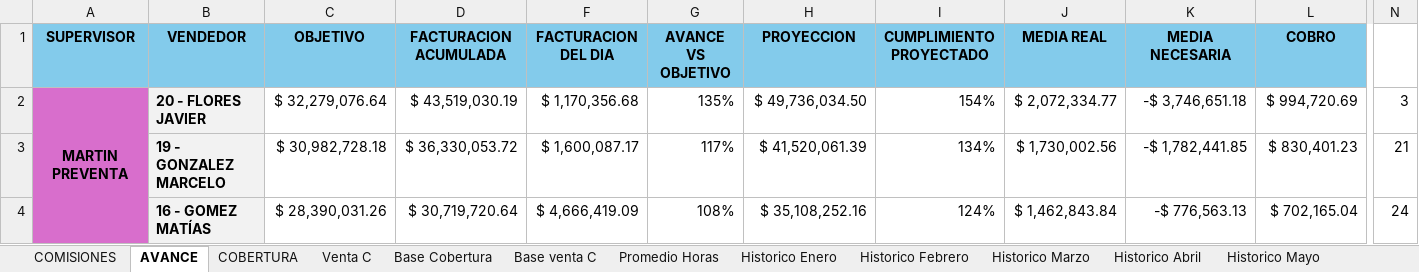
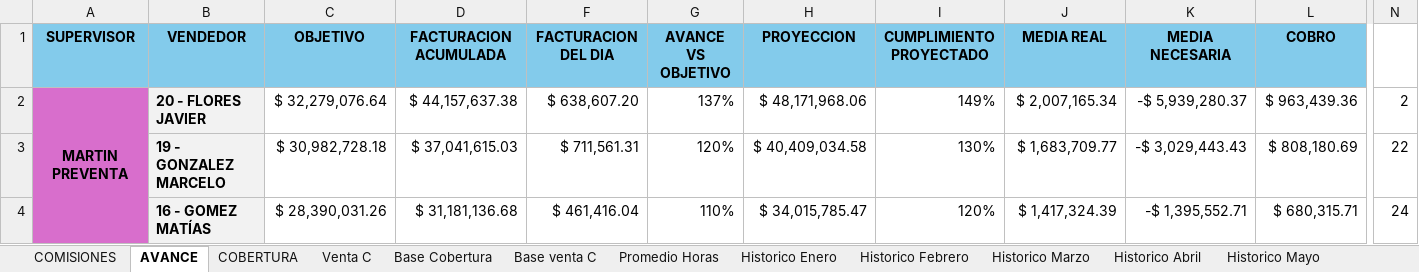
Before and after one commit to cesartrix/Avanve-ventas, an Excel workbook: data/ventas.xlsx, sheet AVANCE, drawn as a sheet; only a part is shown, gaps mark what is left out; values as stored, in another font and other column widths than the file's, no borders; conditional formats not drawn; the diff covers the shown part only; the diff names each change by its address in the sheet, - before the commit and + after, or states it on an @@ line.

```diff
--- a/data/ventas.xlsx (sheet AVANCE)
+++ b/data/ventas.xlsx (sheet AVANCE)
-D2 (FACTURACION ACUMULADA): $ 43,519,030.19
+D2 (FACTURACION ACUMULADA): $ 44,157,637.38
-F2 (FACTURACION DEL DIA): $ 1,170,356.68
+F2 (FACTURACION DEL DIA): $ 638,607.20
-G2 (AVANCE VS OBJETIVO): 135%
+G2 (AVANCE VS OBJETIVO): 137%
-H2 (PROYECCION): $ 49,736,034.50
+H2 (PROYECCION): $ 48,171,968.06
-I2 (CUMPLIMIENTO PROYECTADO): 154%
+I2 (CUMPLIMIENTO PROYECTADO): 149%
-J2 (MEDIA REAL): $ 2,072,334.77
+J2 (MEDIA REAL): $ 2,007,165.34
-K2 (MEDIA NECESARIA): -$ 3,746,651.18
+K2 (MEDIA NECESARIA): -$ 5,939,280.37
-L2 (COBRO): $ 994,720.69
+L2 (COBRO): $ 963,439.36
-N2: 3
+N2: 2
-D3 (FACTURACION ACUMULADA): $ 36,330,053.72
+D3 (FACTURACION ACUMULADA): $ 37,041,615.03
-F3 (FACTURACION DEL DIA): $ 1,600,087.17
+F3 (FACTURACION DEL DIA): $ 711,561.31
-G3 (AVANCE VS OBJETIVO): 117%
+G3 (AVANCE VS OBJETIVO): 120%
-H3 (PROYECCION): $ 41,520,061.39
+H3 (PROYECCION): $ 40,409,034.58
-I3 (CUMPLIMIENTO PROYECTADO): 134%
+I3 (CUMPLIMIENTO PROYECTADO): 130%
-J3 (MEDIA REAL): $ 1,730,002.56
+J3 (MEDIA REAL): $ 1,683,709.77
-K3 (MEDIA NECESARIA): -$ 1,782,441.85
+K3 (MEDIA NECESARIA): -$ 3,029,443.43
-L3 (COBRO): $ 830,401.23
+L3 (COBRO): $ 808,180.69
-N3: 21
+N3: 22
-D4 (FACTURACION ACUMULADA): $ 30,719,720.64
+D4 (FACTURACION ACUMULADA): $ 31,181,136.68
-F4 (FACTURACION DEL DIA): $ 4,666,419.09
+F4 (FACTURACION DEL DIA): $ 461,416.04
-G4 (AVANCE VS OBJETIVO): 108%
+G4 (AVANCE VS OBJETIVO): 110%
-H4 (PROYECCION): $ 35,108,252.16
+H4 (PROYECCION): $ 34,015,785.47
-I4 (CUMPLIMIENTO PROYECTADO): 124%
+I4 (CUMPLIMIENTO PROYECTADO): 120%
-J4 (MEDIA REAL): $ 1,462,843.84
+J4 (MEDIA REAL): $ 1,417,324.39
-K4 (MEDIA NECESARIA): -$ 776,563.13
+K4 (MEDIA NECESARIA): -$ 1,395,552.71
-L4 (COBRO): $ 702,165.04
+L4 (COBRO): $ 680,315.71
```
Also changed, not shown: 5 added rows, 5 removed rows and 238 edited cells elsewhere in this sheet, sheet Base Cobertura, sheet COMISIONES, sheet COBERTURA, sheet Promedio Horas, hidden cells.
